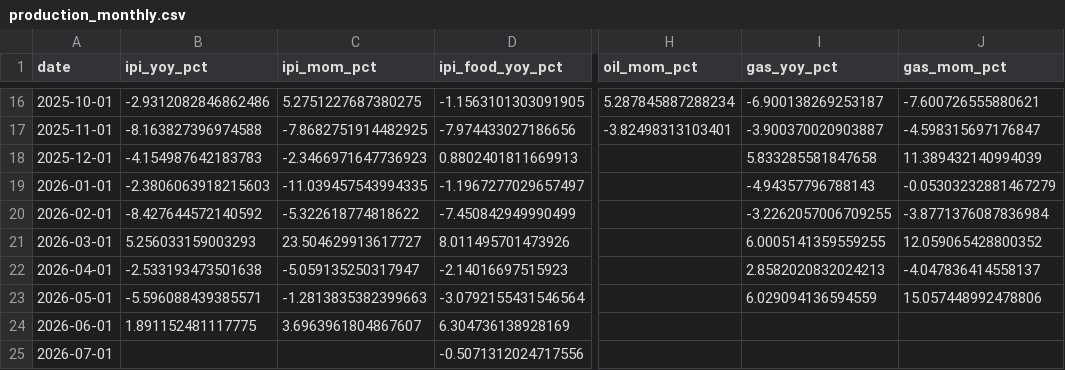
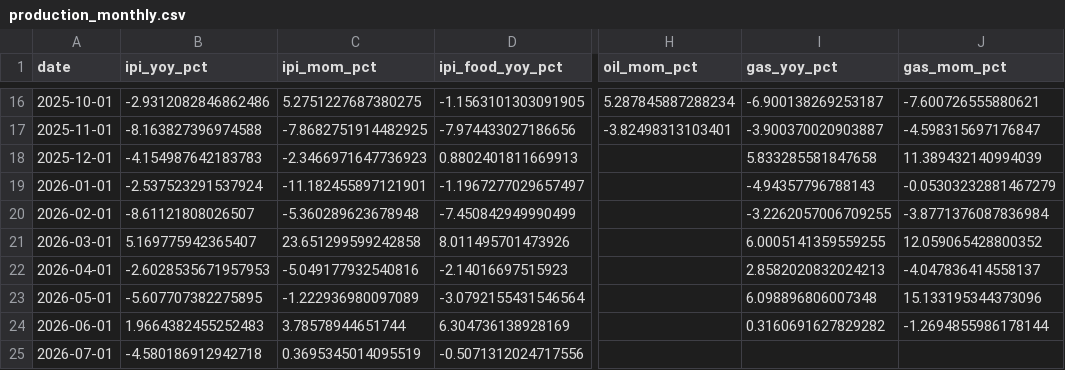
Before and after one commit to UlissePalmi/argentina_report, a CSV file: data/production/production_monthly.csv, drawn as a sheet; only a part is shown, gaps mark what is left out; the diff names each change by its address in the sheet, - before the commit and + after, or states it on an @@ line.

```diff
--- a/data/production/production_monthly.csv
+++ b/data/production/production_monthly.csv
-B19 (ipi_yoy_pct): -2.3806063918215603
+B19 (ipi_yoy_pct): -2.537523291537924
-C19 (ipi_mom_pct): -11.039457543994335
+C19 (ipi_mom_pct): -11.182455897121901
-B20 (ipi_yoy_pct): -8.427644572140592
+B20 (ipi_yoy_pct): -8.61121808026507
-C20 (ipi_mom_pct): -5.322618774818622
+C20 (ipi_mom_pct): -5.360289623678948
-B21 (ipi_yoy_pct): 5.256033159003293
+B21 (ipi_yoy_pct): 5.169775942365407
-C21 (ipi_mom_pct): 23.504629913617727
+C21 (ipi_mom_pct): 23.651299599242858
-B22 (ipi_yoy_pct): -2.533193473501638
+B22 (ipi_yoy_pct): -2.6028535671957953
-C22 (ipi_mom_pct): -5.059135250317947
+C22 (ipi_mom_pct): -5.049177932540816
-B23 (ipi_yoy_pct): -5.596088439385571
+B23 (ipi_yoy_pct): -5.607707382275895
-C23 (ipi_mom_pct): -1.2813835382399663
+C23 (ipi_mom_pct): -1.222936980097089
-I23 (gas_yoy_pct): 6.029094136594559
+I23 (gas_yoy_pct): 6.098896806007348
-J23 (gas_mom_pct): 15.057448992478806
+J23 (gas_mom_pct): 15.133195344373096
-B24 (ipi_yoy_pct): 1.891152481117775
+B24 (ipi_yoy_pct): 1.9664382455252483
-C24 (ipi_mom_pct): 3.6963961804867607
+C24 (ipi_mom_pct): 3.78578944651744
-I24 (gas_yoy_pct): (empty)
+I24 (gas_yoy_pct): 0.3160691627829282
-J24 (gas_mom_pct): (empty)
+J24 (gas_mom_pct): -1.2694855986178144
-B25 (ipi_yoy_pct): (empty)
+B25 (ipi_yoy_pct): -4.580186912942718
-C25 (ipi_mom_pct): (empty)
+C25 (ipi_mom_pct): 0.3695345014095519
```
Also changed, not shown: data/consumption/consumption.csv, data/external/fiscal_balance.csv, 7 other files.
